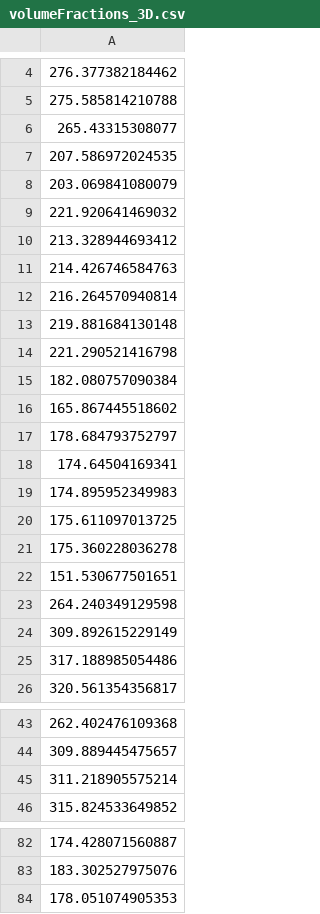
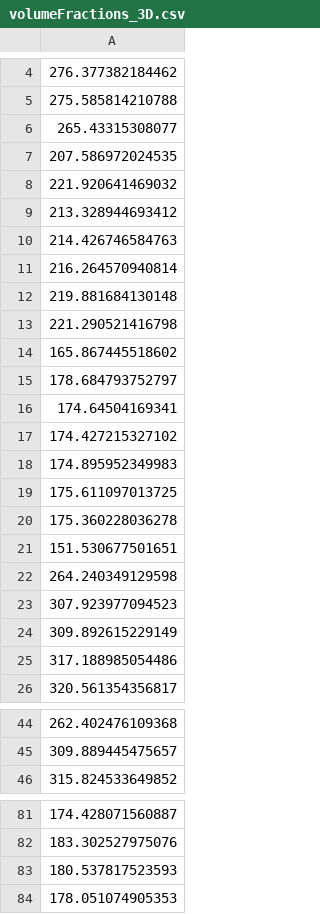
Before and after one commit to MasqueradeOfSilence/MLS-MPM-unity, a CSV file: MLS-MPM/Assets/Resources/volumeFractions_3D.csv, drawn as a sheet; only a part is shown, gaps mark what is left out; the diff covers the shown part only.

```diff
--- a/MLS-MPM/Assets/Resources/volumeFractions_3D.csv
+++ b/MLS-MPM/Assets/Resources/volumeFractions_3D.csv
@@ -7,3 +7,2 @@
 207.586972024535
-203.069841080079
 221.920641469032
@@ -14,3 +13,2 @@
 221.290521416798
-182.080757090384
 165.867445518602
@@ -18,2 +16,3 @@
 174.64504169341
+174.427215327102
 174.895952349983
@@ -23,2 +22,3 @@
 264.240349129598
+307.923977094523
 309.892615229149
@@ -44,3 +45,2 @@
 309.889445475657
-311.218905575214
 315.824533649852
@@ -83,2 +82,3 @@
 183.302527975076
+180.537817523593
 178.051074905353
```
Also changed, not shown: 11 added rows, 9 removed rows and 3 edited cells elsewhere in this file, 13 other files.
